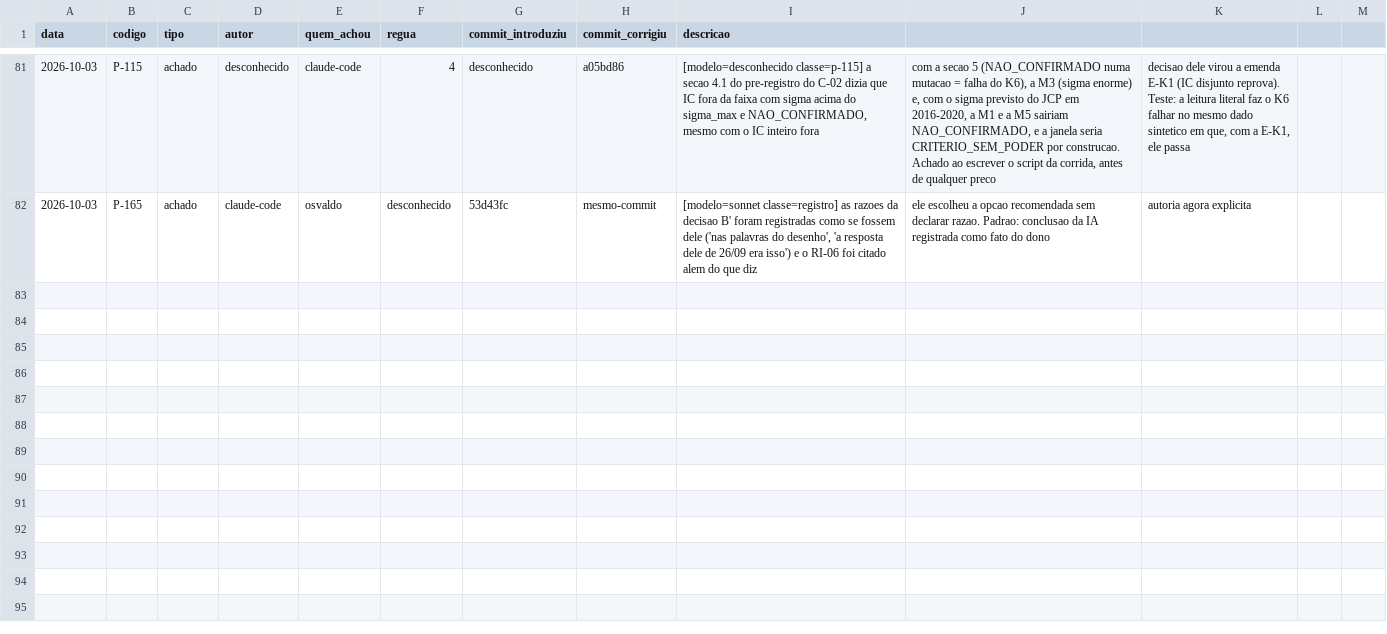
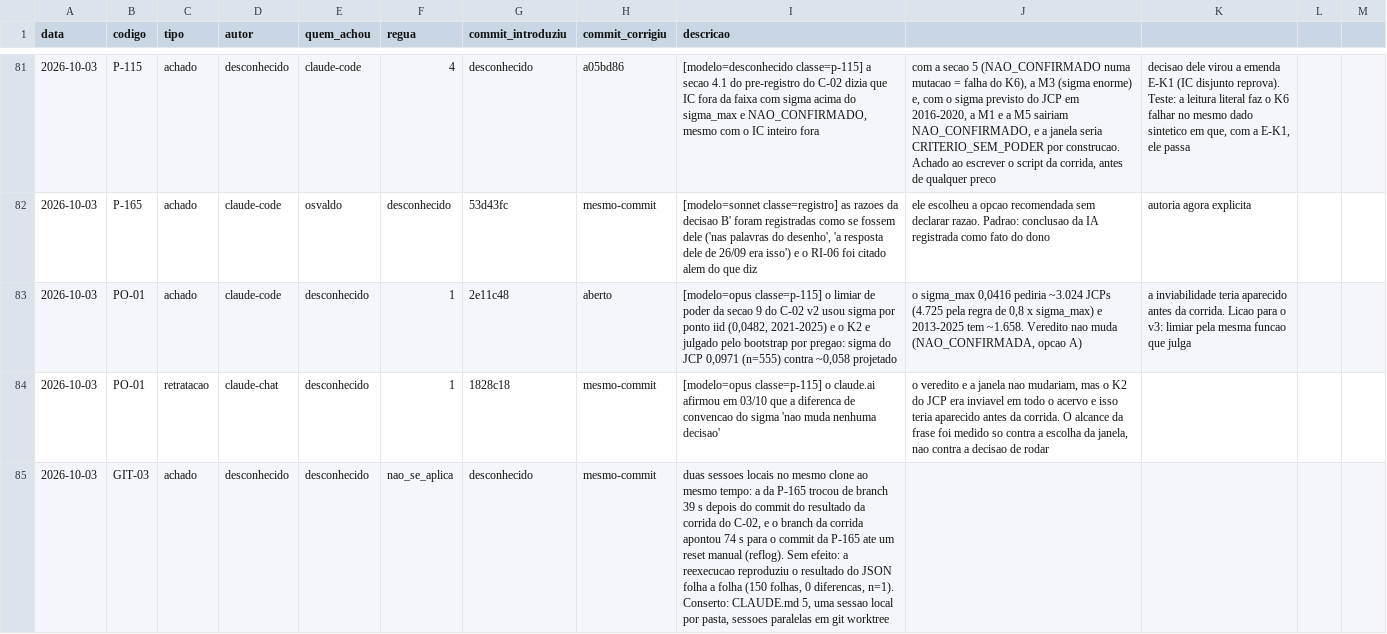
Before and after one commit to OsvaldoSantana/meol, a CSV file: docs/metricas/eventos.csv, drawn as a sheet; only a part is shown, gaps mark what is left out; the diff names each change by its address in the sheet, - before the commit and + after, or states it on an @@ line.

```diff
--- a/docs/metricas/eventos.csv
+++ b/docs/metricas/eventos.csv
+row 83: 2026-10-03 | PO-01 | achado | claude-code | desconhecido | 1 | 2e11c48 | aberto | [modelo=opus classe=p-115] o limiar de poder da secao 9 do C-02 v2 usou sigma por ponto iid (0,0482, 2021-2025) e o K2 e julgado pelo bootstrap por pregao: sigma do JCP 0,0971 (n=555) contra ~0,058 projetado | o sigma_max 0,0416 pediria ~3.024 JCPs (4.725 pela regra de 0,8 x sigma_max) e 2013-2025 tem ~1.658. Veredito nao muda (NAO_CONFIRMADA, opcao A) | a inviabilidade teria aparecido antes da corrida. Licao para o v3: limiar pela mesma funcao que julga
+row 84: 2026-10-03 | PO-01 | retratacao | claude-chat | desconhecido | 1 | 1828c18 | mesmo-commit | [modelo=opus classe=p-115] o claude.ai afirmou em 03/10 que a diferenca de convencao do sigma 'nao muda nenhuma decisao' | o veredito e a janela nao mudariam, mas o K2 do JCP era inviavel em todo o acervo e isso teria aparecido antes da corrida. O alcance da frase foi medido so contra a escolha da janela, nao contra a decisao de rodar
+row 85: 2026-10-03 | GIT-03 | achado | desconhecido | desconhecido | nao_se_aplica | desconhecido | mesmo-commit | duas sessoes locais no mesmo clone ao mesmo tempo: a da P-165 trocou de branch 39 s depois do commit do resultado da corrida do C-02, e o branch da corrida apontou 74 s para o commit da P-165 ate um reset manual (reflog). Sem efeito: a reexecucao reproduziu o resultado do JSON folha a folha (150 folhas, 0 diferencas, n=1). Conserto: CLAUDE.md 5, uma sessao local por pasta, sessoes paralelas em git worktree
```
Also changed, not shown: 9 other files.
